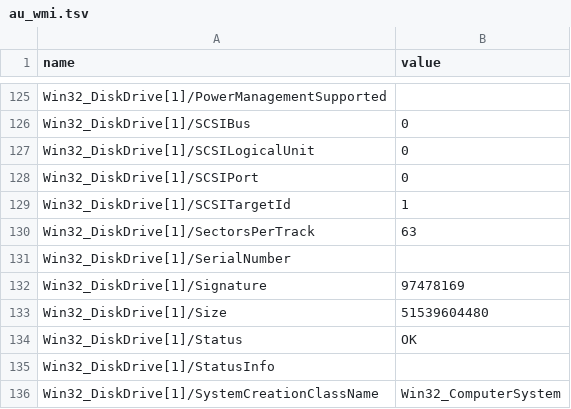
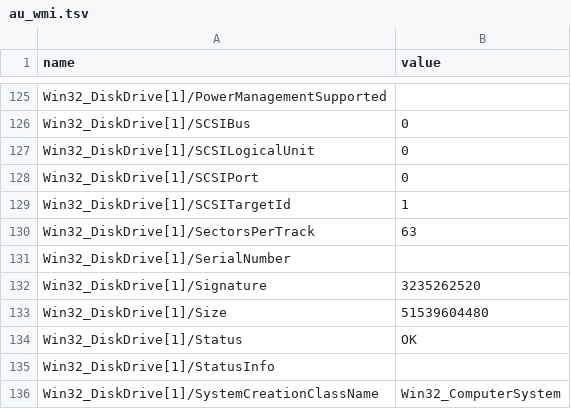
Before and after one commit to michelcaradec/AnalyticsUnitInformation, a TSV file: output/au_wmi.tsv, drawn as a sheet; only a part is shown, gaps mark what is left out; the diff covers the shown part only.

```diff
--- a/output/au_wmi.tsv
+++ b/output/au_wmi.tsv
@@ -131,3 +131,3 @@ Win32_DiskDrive[1]/SectorsPerTrack	63
 Win32_DiskDrive[1]/SerialNumber	
-Win32_DiskDrive[1]/Signature	97478169
+Win32_DiskDrive[1]/Signature	3235262520
 Win32_DiskDrive[1]/Size	51539604480
```
Also changed, not shown: 8 edited cells elsewhere in this file, output/au_env.tsv, output/au_process.tsv, 10 other files.
